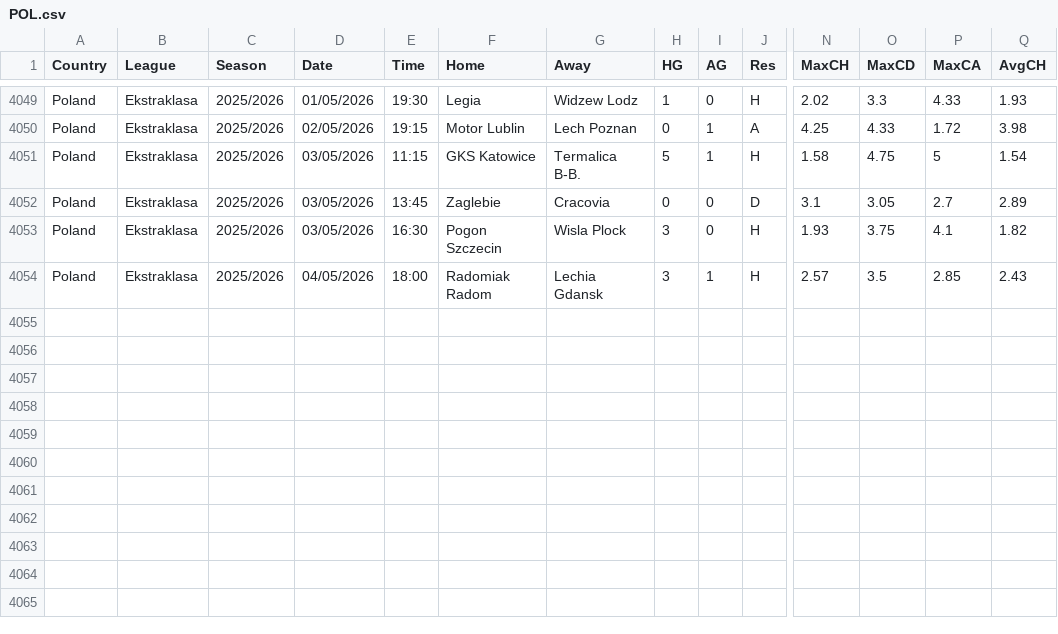
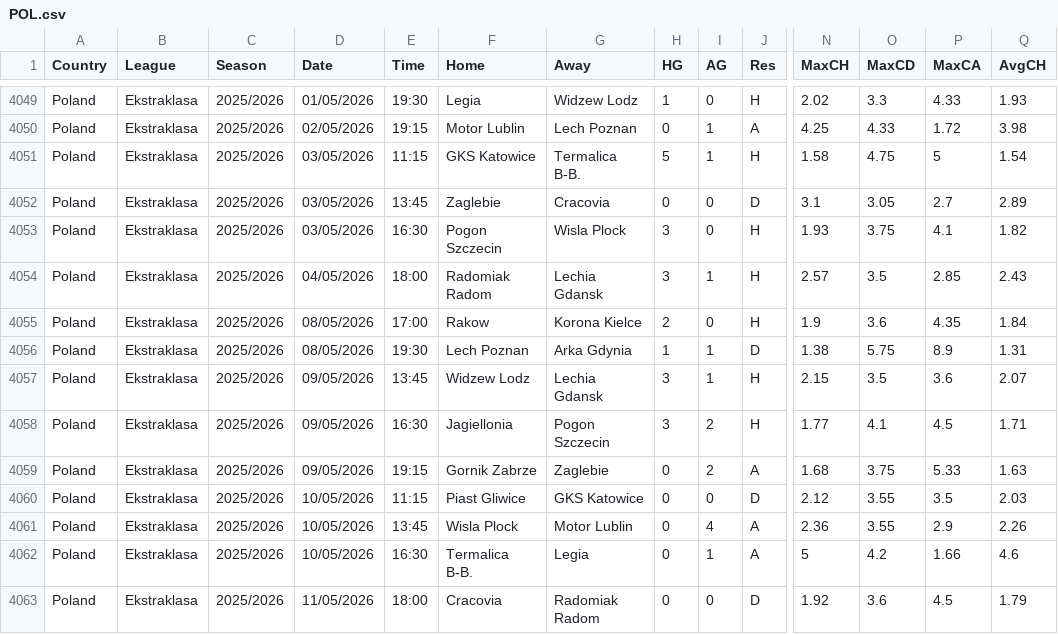
Before and after one commit to ASRSES/football-data-archive, a CSV file: data/POL/POL.csv, drawn as a sheet; only a part is shown, gaps mark what is left out; rows hold the shown columns only; the diff names each change by its address in the sheet, - before the commit and + after, or states it on an @@ line.

```diff
--- a/data/POL/POL.csv
+++ b/data/POL/POL.csv
+row 4055: Poland | Ekstraklasa | 2025/2026 | 08/05/2026 | 17:00 | Rakow | Korona Kielce | 2 | 0 | H | 1.9 | 3.6 | 4.35 | 1.84
+row 4056: Poland | Ekstraklasa | 2025/2026 | 08/05/2026 | 19:30 | Lech Poznan | Arka Gdynia | 1 | 1 | D | 1.38 | 5.75 | 8.9 | 1.31
+row 4057: Poland | Ekstraklasa | 2025/2026 | 09/05/2026 | 13:45 | Widzew Lodz | Lechia Gdansk | 3 | 1 | H | 2.15 | 3.5 | 3.6 | 2.07
+row 4058: Poland | Ekstraklasa | 2025/2026 | 09/05/2026 | 16:30 | Jagiellonia | Pogon Szczecin | 3 | 2 | H | 1.77 | 4.1 | 4.5 | 1.71
+row 4059: Poland | Ekstraklasa | 2025/2026 | 09/05/2026 | 19:15 | Gornik Zabrze | Zaglebie | 0 | 2 | A | 1.68 | 3.75 | 5.33 | 1.63
+row 4060: Poland | Ekstraklasa | 2025/2026 | 10/05/2026 | 11:15 | Piast Gliwice | GKS Katowice | 0 | 0 | D | 2.12 | 3.55 | 3.5 | 2.03
+row 4061: Poland | Ekstraklasa | 2025/2026 | 10/05/2026 | 13:45 | Wisla Plock | Motor Lublin | 0 | 4 | A | 2.36 | 3.55 | 2.9 | 2.26
+row 4062: Poland | Ekstraklasa | 2025/2026 | 10/05/2026 | 16:30 | Termalica B-B. | Legia | 0 | 1 | A | 5 | 4.2 | 1.66 | 4.6
+row 4063: Poland | Ekstraklasa | 2025/2026 | 11/05/2026 | 18:00 | Cracovia | Radomiak Radom | 0 | 0 | D | 1.92 | 3.6 | 4.5 | 1.79
```
Also changed, not shown: data/ARG/ARG.csv, data/CHN/CHN.csv, 5 other files.
